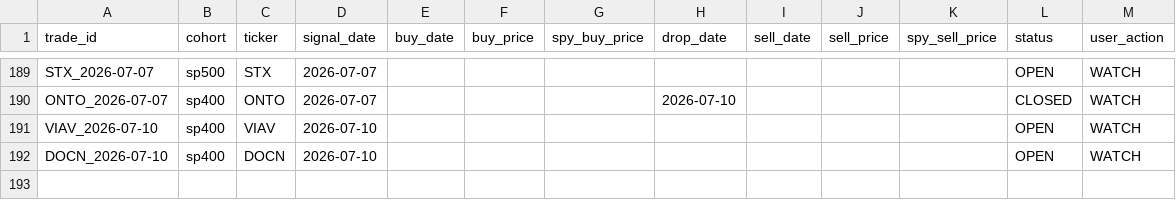
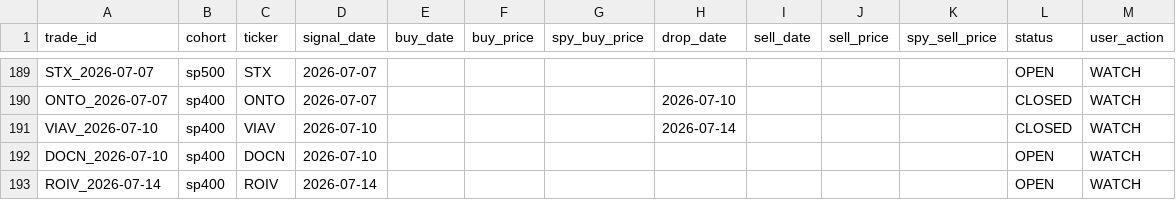
Before and after one commit to zacseidel/momentum, a CSV file: data/trade_log.csv, drawn as a sheet; only a part is shown, gaps mark what is left out.

```diff
--- a/data/trade_log.csv
+++ b/data/trade_log.csv
@@ -190,3 +190,4 @@ STX_2026-07-07,sp500,STX,2026-07-07,,,,,,,,OPEN,WATCH
 ONTO_2026-07-07,sp400,ONTO,2026-07-07,,,,2026-07-10,,,,CLOSED,WATCH
-VIAV_2026-07-10,sp400,VIAV,2026-07-10,,,,,,,,OPEN,WATCH
+VIAV_2026-07-10,sp400,VIAV,2026-07-10,,,,2026-07-14,,,,CLOSED,WATCH
 DOCN_2026-07-10,sp400,DOCN,2026-07-10,,,,,,,,OPEN,WATCH
+ROIV_2026-07-14,sp400,ROIV,2026-07-14,,,,,,,,OPEN,WATCH
```
Also changed, not shown: data/option_log.csv, data/universe/change_log.csv, 9 other files.
